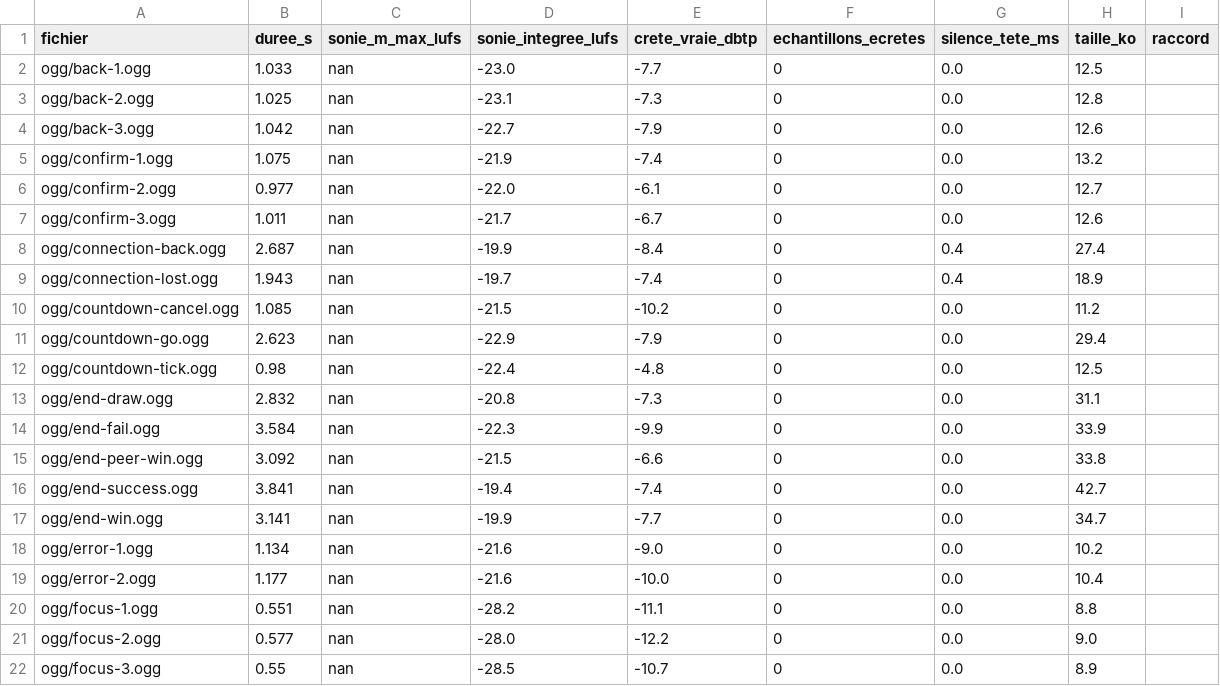
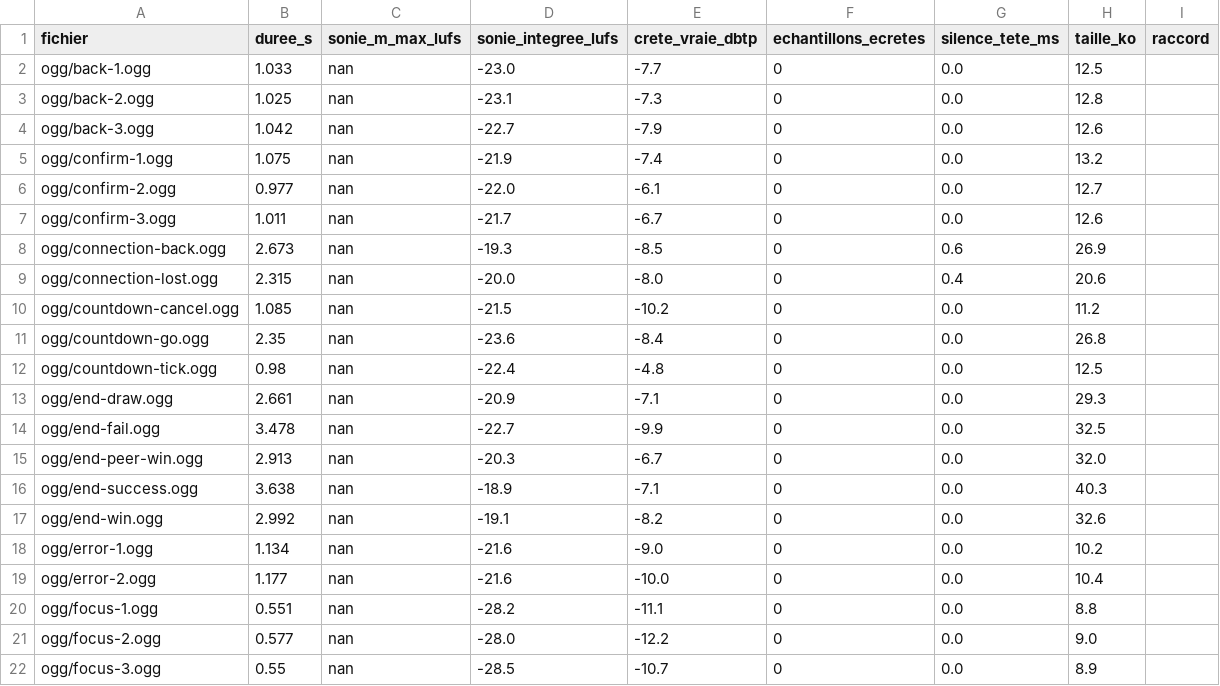
Before and after one commit to Haeev/duo, a CSV file: design/son/plateforme/controles/mesures.csv, drawn as a sheet; only a part is shown; the diff covers the shown part only.

```diff
--- a/design/son/plateforme/controles/mesures.csv
+++ b/design/son/plateforme/controles/mesures.csv
@@ -7,12 +7,12 @@ ogg/confirm-2.ogg,0.977,nan,-22.0,-6.1,0,0.0,12.7,
 ogg/confirm-3.ogg,1.011,nan,-21.7,-6.7,0,0.0,12.6,
-ogg/connection-back.ogg,2.687,nan,-19.9,-8.4,0,0.4,27.4,
-ogg/connection-lost.ogg,1.943,nan,-19.7,-7.4,0,0.4,18.9,
+ogg/connection-back.ogg,2.673,nan,-19.3,-8.5,0,0.6,26.9,
+ogg/connection-lost.ogg,2.315,nan,-20.0,-8.0,0,0.4,20.6,
 ogg/countdown-cancel.ogg,1.085,nan,-21.5,-10.2,0,0.0,11.2,
-ogg/countdown-go.ogg,2.623,nan,-22.9,-7.9,0,0.0,29.4,
+ogg/countdown-go.ogg,2.35,nan,-23.6,-8.4,0,0.0,26.8,
 ogg/countdown-tick.ogg,0.98,nan,-22.4,-4.8,0,0.0,12.5,
-ogg/end-draw.ogg,2.832,nan,-20.8,-7.3,0,0.0,31.1,
-ogg/end-fail.ogg,3.584,nan,-22.3,-9.9,0,0.0,33.9,
-ogg/end-peer-win.ogg,3.092,nan,-21.5,-6.6,0,0.0,33.8,
-ogg/end-success.ogg,3.841,nan,-19.4,-7.4,0,0.0,42.7,
-ogg/end-win.ogg,3.141,nan,-19.9,-7.7,0,0.0,34.7,
+ogg/end-draw.ogg,2.661,nan,-20.9,-7.1,0,0.0,29.3,
+ogg/end-fail.ogg,3.478,nan,-22.7,-9.9,0,0.0,32.5,
+ogg/end-peer-win.ogg,2.913,nan,-20.3,-6.7,0,0.0,32.0,
+ogg/end-success.ogg,3.638,nan,-18.9,-7.1,0,0.0,40.3,
+ogg/end-win.ogg,2.992,nan,-19.1,-8.2,0,0.0,32.6,
 ogg/error-1.ogg,1.134,nan,-21.6,-9.0,0,0.0,10.2,
```
Also changed, not shown: 79 edited cells elsewhere in this file.
